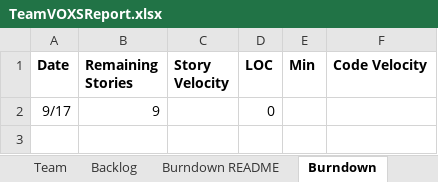
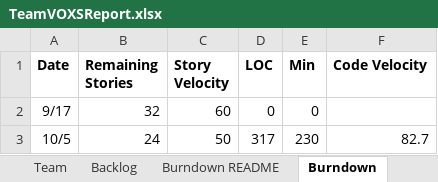
Before and after one commit to sanz94/SSW-555, an Excel workbook: TeamVOXSReport.xlsx, sheet Burndown, drawn as a sheet; values as stored, in another font and other column widths than the file's, no borders; charts and pictures not drawn; the diff names each change by its address in the sheet, - before the commit and + after, or states it on an @@ line.

```diff
--- a/TeamVOXSReport.xlsx (sheet Burndown)
+++ b/TeamVOXSReport.xlsx (sheet Burndown)
-B2 (Remaining Stories): 9
+B2 (Remaining Stories): 32
-C2 (Story Velocity): (empty)
+C2 (Story Velocity): 60
-E2 (Min): (empty)
+E2 (Min): 0
+row 3: 10/5 | 24 | 50 | 317 | 230 | 82.7
```
Also changed, not shown: sheet Sprint1, sheet Team, sheet Backlog, charts or pictures, 1 other file.
